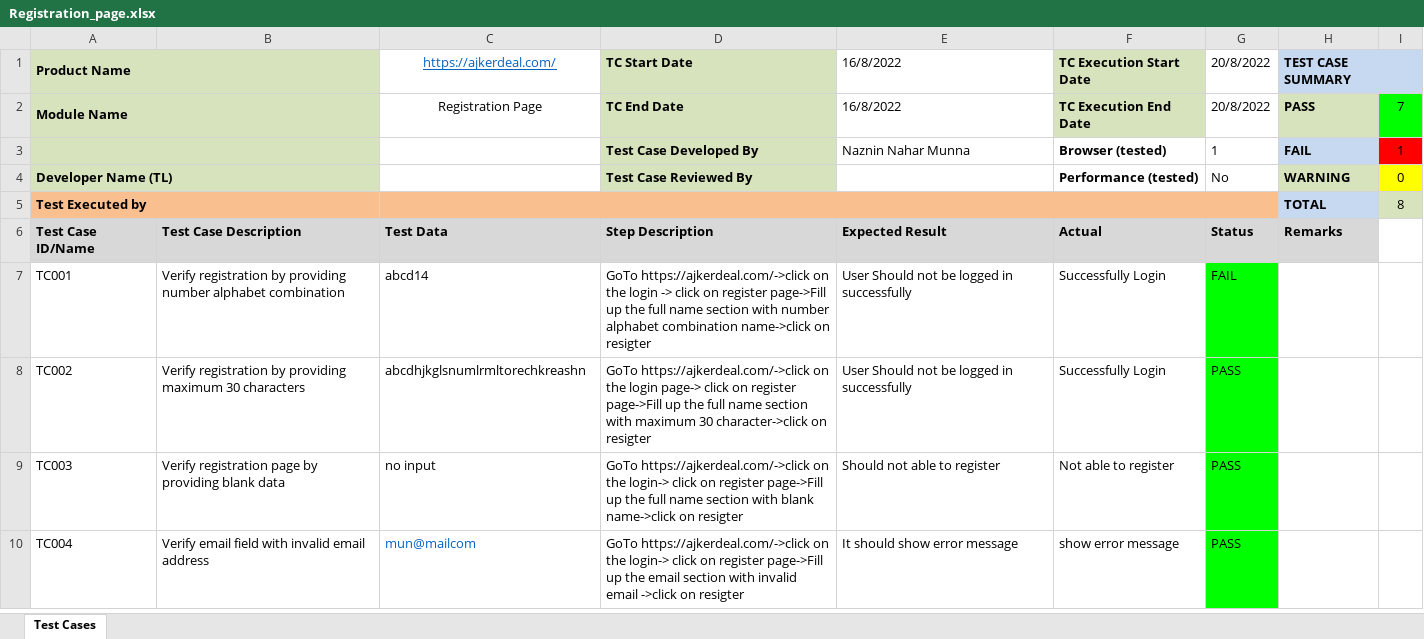
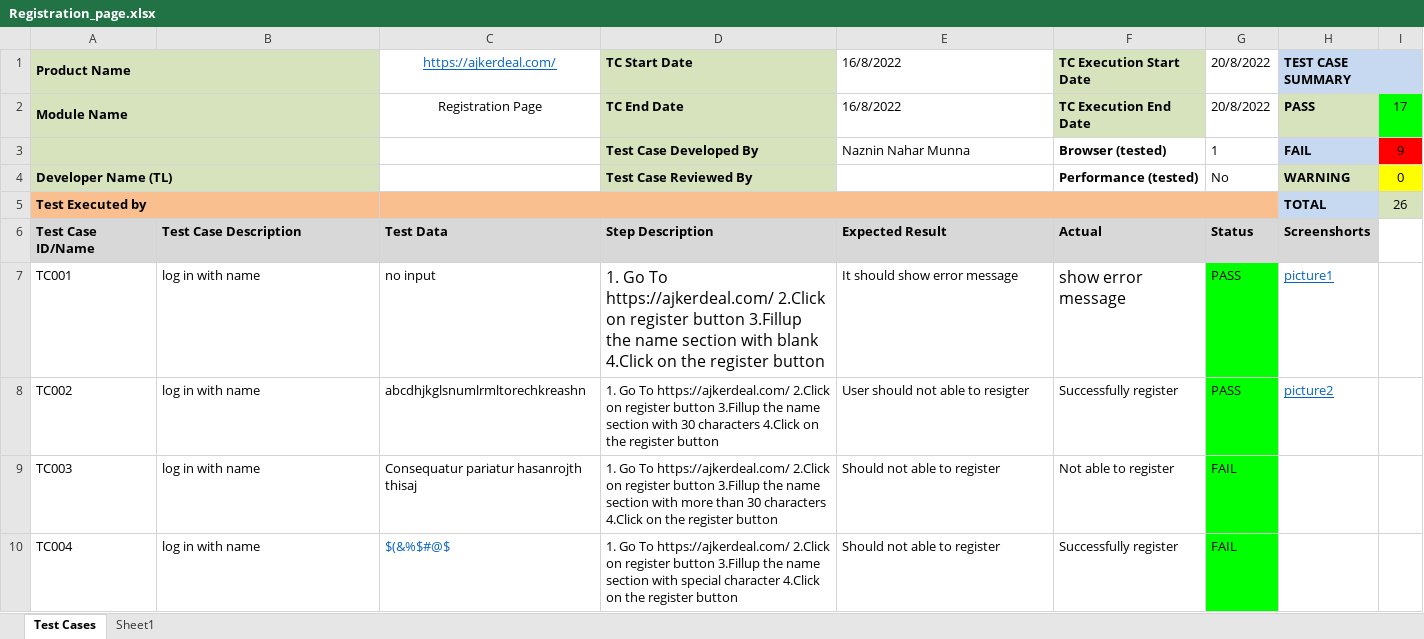
Before and after one commit to nazin1421/Test-Case-Of-ajkerdeal.com-registration-page-, an Excel workbook: Registration_page.xlsx, sheet Test Cases, drawn as a sheet; only a part is shown; values as stored, in another font and other column widths than the file's, no borders; charts and pictures and conditional formats not drawn; the diff covers the shown part only; the diff names each change by its address in the sheet, - before the commit and + after, or states it on an @@ line.

Commit message:
Updated Test Case

```diff
--- a/Registration_page.xlsx (sheet Test Cases)
+++ b/Registration_page.xlsx (sheet Test Cases)
+sheet tab: Sheet1
-B1:B4 fill: none
+B1:B4 fill: #D6E3BC
-I1 fill: none
+I1 fill: #C6D9F0
-I2: 7
+I2: 17
-I3: 1
+I3: 9
-B5 fill: none
+B5 fill: #FABF8F
-D5:G5 fill: none
+D5:G5 fill: #FABF8F
-I5: 8
+I5: 26
-H6: Remarks
+H6: Screenshorts
-B7: Verify registration by providing number alphabet combination
+B7: log in with name
-C7: abcd14
+C7: no input
-D7: GoTo https://ajkerdeal.com/->click on the login -> click on register page->Fill up the full name section with number alphabet combination name->click on resigter
+D7: 1. Go To https://ajkerdeal.com/ 2.Click on register button 3.Fillup the name section with blank 4.Click on the register button
@@ D7 text size: larger @@
-E7: User Should not be logged in successfully
+E7: It should show error message
-F7: Successfully Login
+F7: show error message
@@ F7 text size: larger @@
-G7: FAIL
+G7: PASS
-H7: (empty)
+H7: picture1
-B8: Verify registration by providing maximum 30 characters
+B8: log in with name
-D8: GoTo https://ajkerdeal.com/->click on the login page-> click on register page->Fill up the full name section with maximum 30 character->click on resigter
+D8: 1. Go To https://ajkerdeal.com/ 2.Click on register button 3.Fillup the name section with 30 characters 4.Click on the register button
-E8: User Should not be logged in successfully
+E8: User should not able to resigter
-F8: Successfully Login
+F8: Successfully register
-H8: (empty)
+H8: picture2
-B9: Verify registration page by providing blank data
+B9: log in with name
-C9: no input
+C9: Consequatur pariatur hasanrojth thisaj
-D9: GoTo https://ajkerdeal.com/->click on the login-> click on register page->Fill up the full name section with blank name->click on resigter
+D9: 1. Go To https://ajkerdeal.com/ 2.Click on register button 3.Fillup the name section with more than 30 characters 4.Click on the register button
-G9:G10: PASS
+G9:G10: FAIL
-B10: Verify email field with invalid email address
+B10: log in with name
-C10: mun@mailcom
+C10: $(&%$#@$
-D10: GoTo https://ajkerdeal.com/->click on the login-> click on register page->Fill up the email section with invalid email ->click on resigter
+D10: 1. Go To https://ajkerdeal.com/ 2.Click on register button 3.Fillup the name section with special character 4.Click on the register button
-E10: It should show error message
+E10: Should not able to register
-F10: show error message
+F10: Successfully register
```
Also changed, not shown: 18 added rows, 19 edited cells and cell formats elsewhere in this sheet, charts or pictures, 14 other files.
